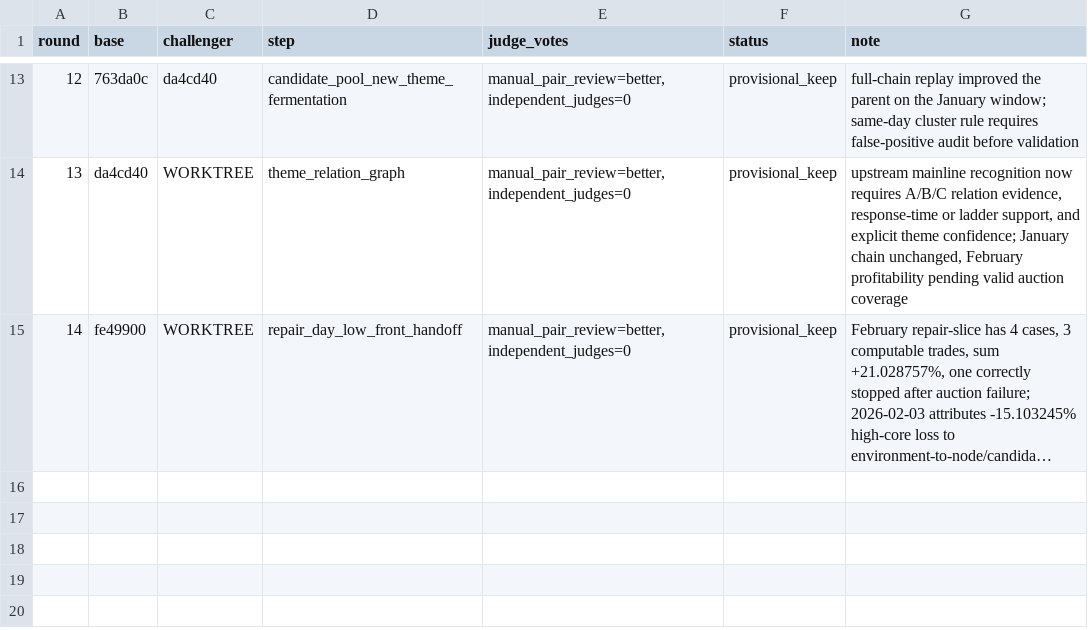
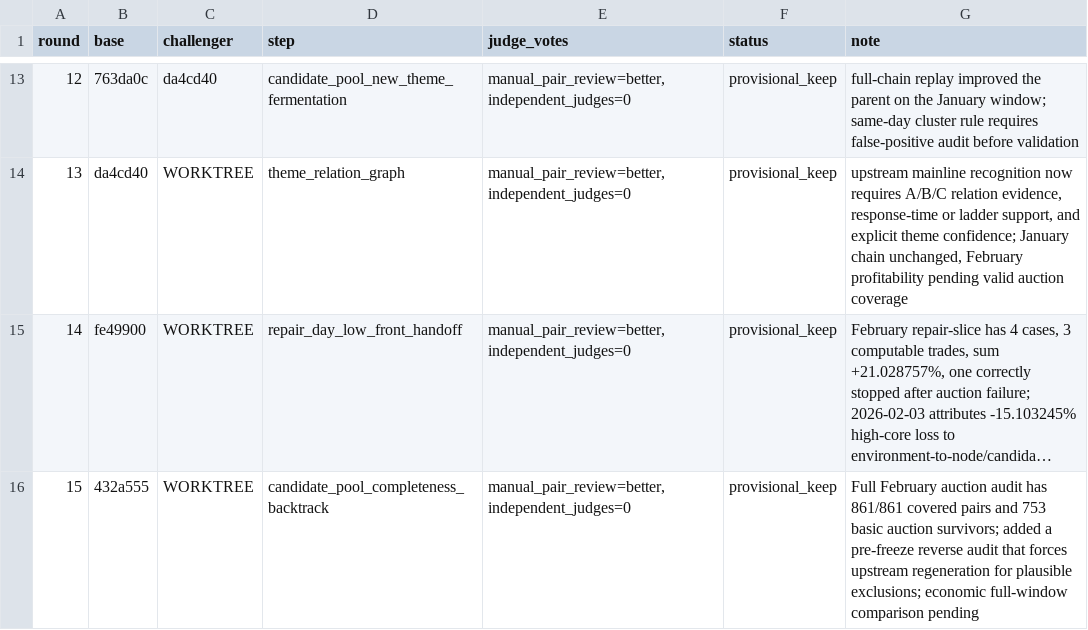
Before and after one commit to dongzzzzzzzzz/new-trade-skill, a TSV file: evolution/results.tsv, drawn as a sheet; only a part is shown, gaps mark what is left out; long unchanged cells end in …; the diff names each change by its address in the sheet, - before the commit and + after, or states it on an @@ line.

```diff
--- a/evolution/results.tsv
+++ b/evolution/results.tsv
+row 16: 15 | 432a555 | WORKTREE | candidate_pool_completeness_backtrack | manual_pair_review=better,independent_judges=0 | provisional_keep | Full February auction audit has 861/861 covered pairs and 753 basic auction survivors; added a pre-freeze reverse audit that forces upstream regeneration for plausible exclusions; economic full-window comparison pending
```
Also changed, not shown: 3 other files.
